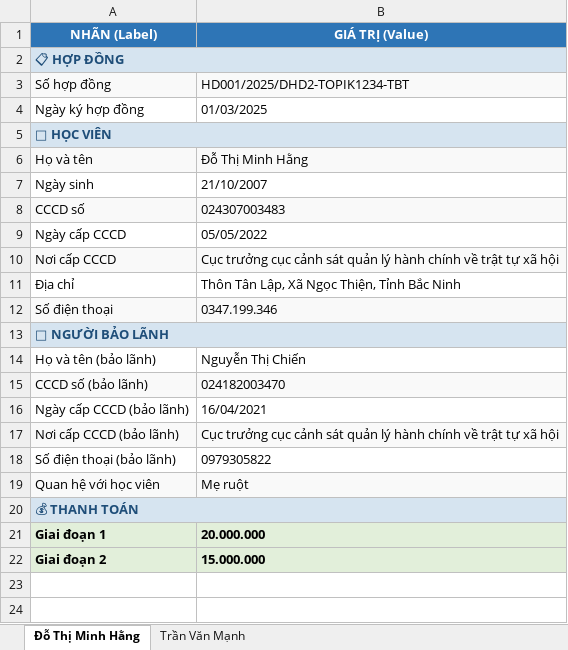
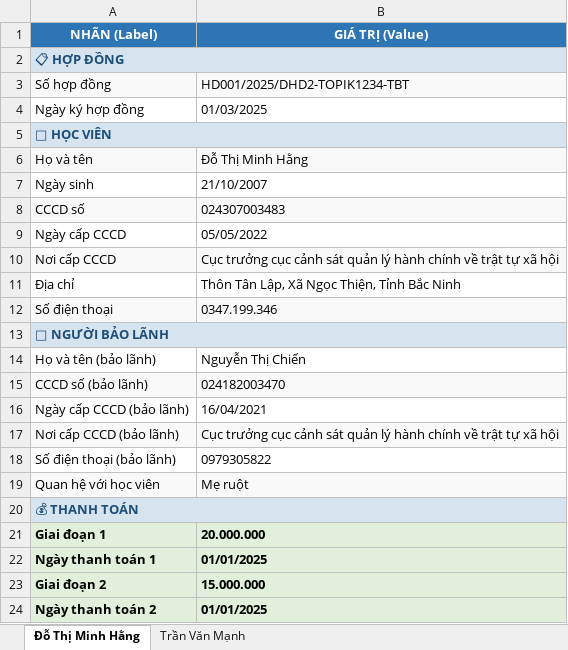
Before and after one commit to LTH156/lth156.github.io, an Excel workbook: assets/danh_sach_mau.xlsx, sheet Đỗ Thị Minh Hằng, drawn as a sheet; values as stored, in another font and other column widths than the file's, no borders; the diff names each change by its address in the sheet, - before the commit and + after, or states it on an @@ line.

```diff
--- a/assets/danh_sach_mau.xlsx (sheet Đỗ Thị Minh Hằng)
+++ b/assets/danh_sach_mau.xlsx (sheet Đỗ Thị Minh Hằng)
+row 22: Ngày thanh toán 1 | 01/01/2025
+row 24: Ngày thanh toán 2 | 01/01/2025
```
Also changed, not shown: sheet Trần Văn Mạnh, 6 other files.
